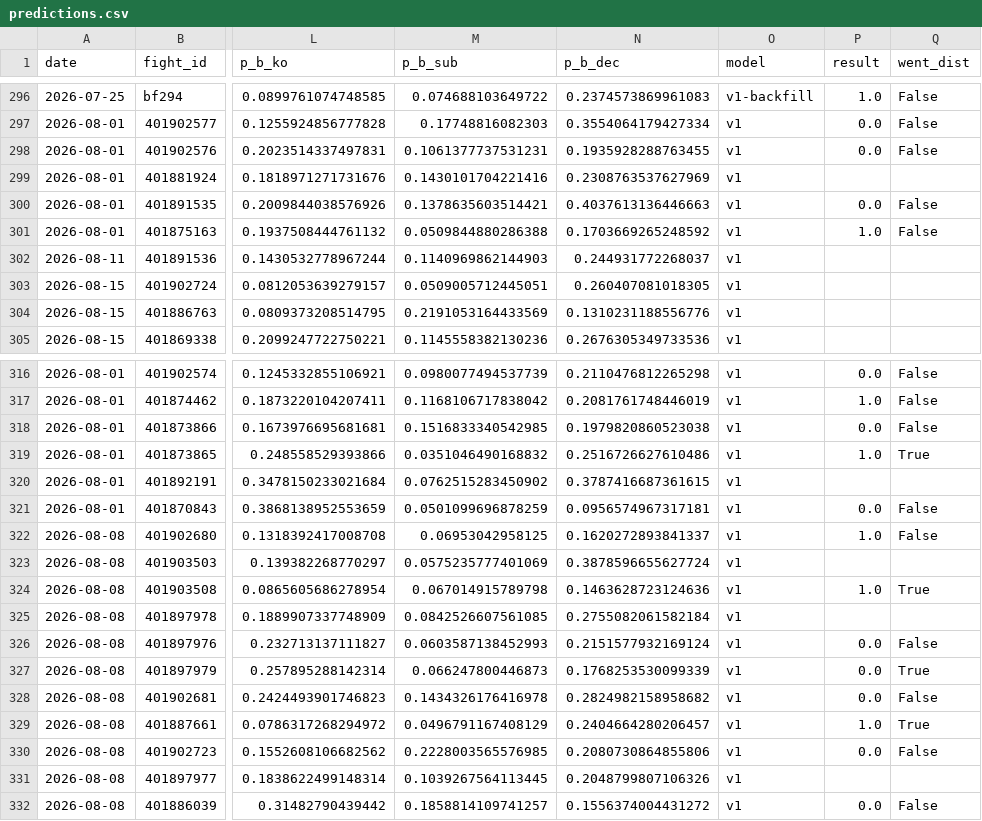
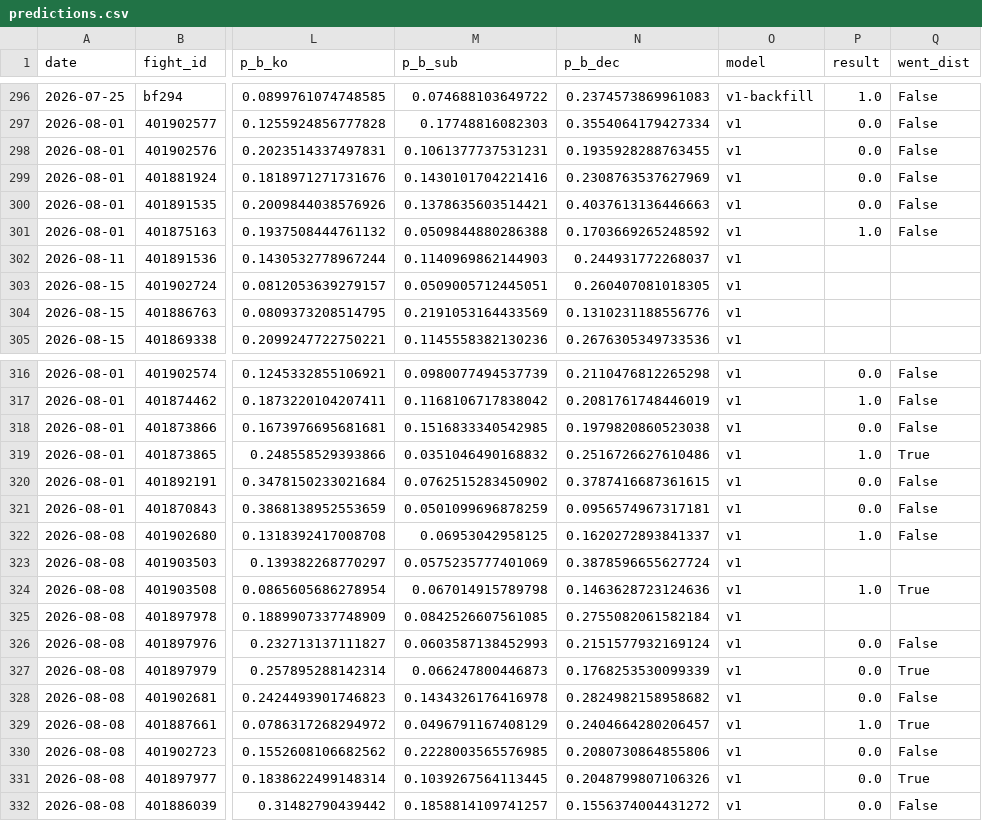
Before and after one commit to azcal/mbm-mma, a CSV file: logs/predictions.csv, drawn as a sheet; only a part is shown, gaps mark what is left out; the diff names each change by its address in the sheet, - before the commit and + after, or states it on an @@ line.

```diff
--- a/logs/predictions.csv
+++ b/logs/predictions.csv
-P299 (result): (empty)
+P299 (result): 0.0
-Q299 (went_dist): (empty)
+Q299 (went_dist): False
-P320 (result): (empty)
+P320 (result): 0.0
-Q320 (went_dist): (empty)
+Q320 (went_dist): False
-P331 (result): (empty)
+P331 (result): 0.0
-Q331 (went_dist): (empty)
+Q331 (went_dist): True
```
Also changed, not shown: logs/graded.csv, 2 other files.
